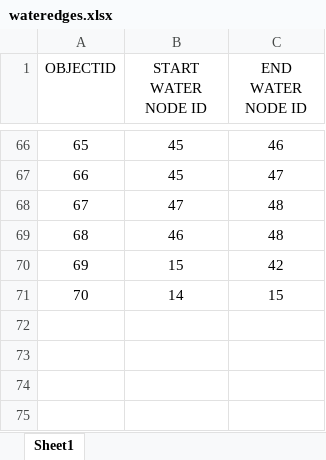
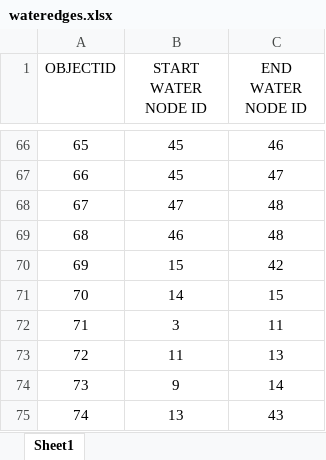
Before and after one commit to yuwvandy/Bayesian_Graph_Learning_2.0, an Excel workbook: data/wateredges.xlsx, sheet Sheet1, drawn as a sheet; only a part is shown, gaps mark what is left out; values as stored, in another font and other column widths than the file's, no borders; the diff names each change by its address in the sheet, - before the commit and + after, or states it on an @@ line.

```diff
--- a/data/wateredges.xlsx (sheet Sheet1)
+++ b/data/wateredges.xlsx (sheet Sheet1)
+row 72: 71 | 3 | 11
+row 73: 72 | 11 | 13
+row 74: 73 | 9 | 14
+row 75: 74 | 13 | 43
```
Also changed, not shown: data/gasedges.xlsx, data/gasnodes.xlsx, 27 other files.
